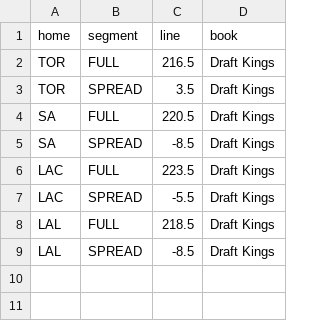
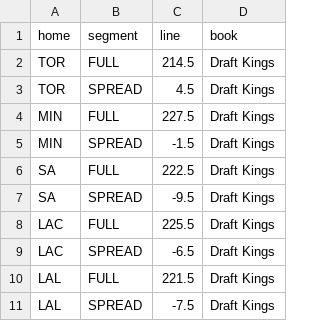
Before and after one commit to zackh608/signal-report, a CSV file: data/nba/lines/team-2026-11-17.csv, drawn as a sheet.

```diff
--- a/data/nba/lines/team-2026-11-17.csv
+++ b/data/nba/lines/team-2026-11-17.csv
@@ -1,9 +1,11 @@
 home,segment,line,book
-TOR,FULL,216.5,Draft Kings
-TOR,SPREAD,3.5,Draft Kings
-SA,FULL,220.5,Draft Kings
-SA,SPREAD,-8.5,Draft Kings
-LAC,FULL,223.5,Draft Kings
-LAC,SPREAD,-5.5,Draft Kings
-LAL,FULL,218.5,Draft Kings
-LAL,SPREAD,-8.5,Draft Kings
+TOR,FULL,214.5,Draft Kings
+TOR,SPREAD,4.5,Draft Kings
+MIN,FULL,227.5,Draft Kings
+MIN,SPREAD,-1.5,Draft Kings
+SA,FULL,222.5,Draft Kings
+SA,SPREAD,-9.5,Draft Kings
+LAC,FULL,225.5,Draft Kings
+LAC,SPREAD,-6.5,Draft Kings
+LAL,FULL,221.5,Draft Kings
+LAL,SPREAD,-7.5,Draft Kings
```
Also changed, not shown: data/nba/lines/history-2026-11-17.csv, 9 other files.
